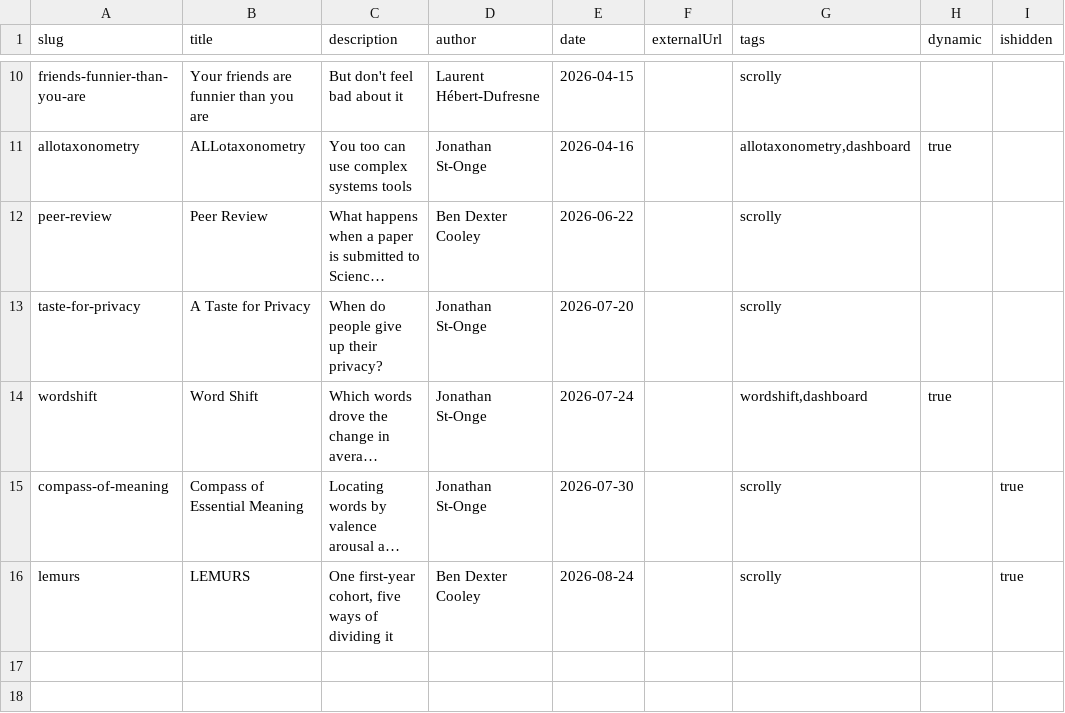
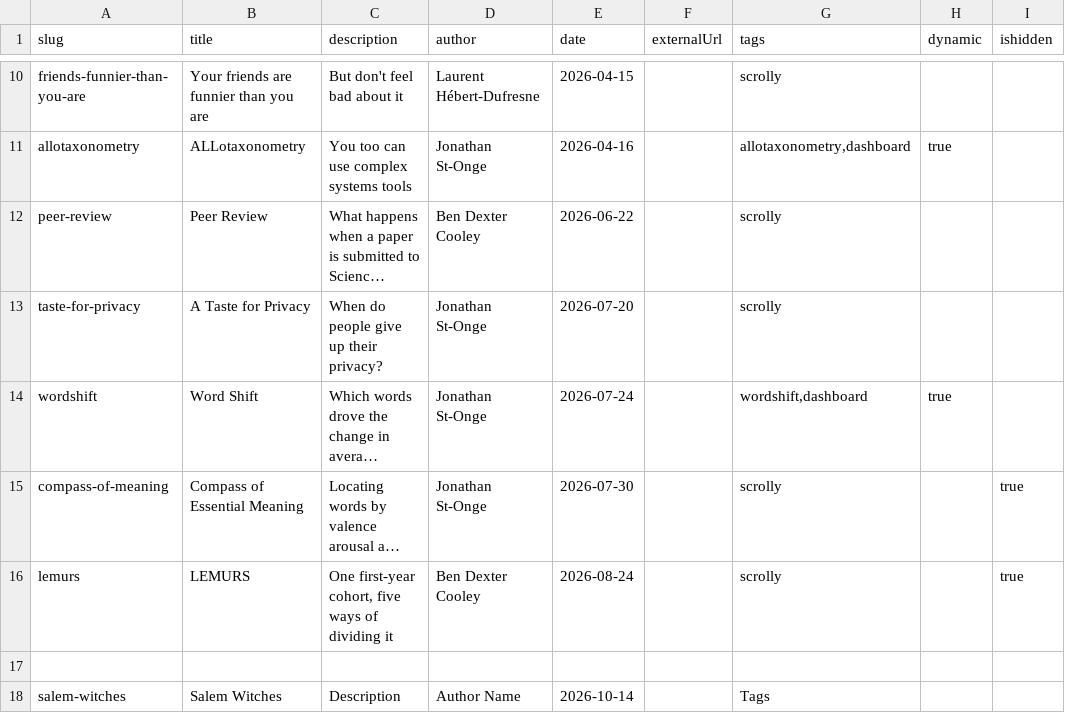
Before and after one commit to Vermont-Complex-Systems/complexstories, a CSV file: src/lib/data/stories.csv, drawn as a sheet; only a part is shown, gaps mark what is left out; long unchanged cells end in …; the diff names each change by its address in the sheet, - before the commit and + after, or states it on an @@ line.

Commit message:
first drafts of lemurs and salem witches

```diff
--- a/src/lib/data/stories.csv
+++ b/src/lib/data/stories.csv
+row 17: (empty)
+row 18: salem-witches | Salem Witches | Description | Author Name | 2026-10-14 |  | Tags
```
Also changed, not shown: 48 other files.
